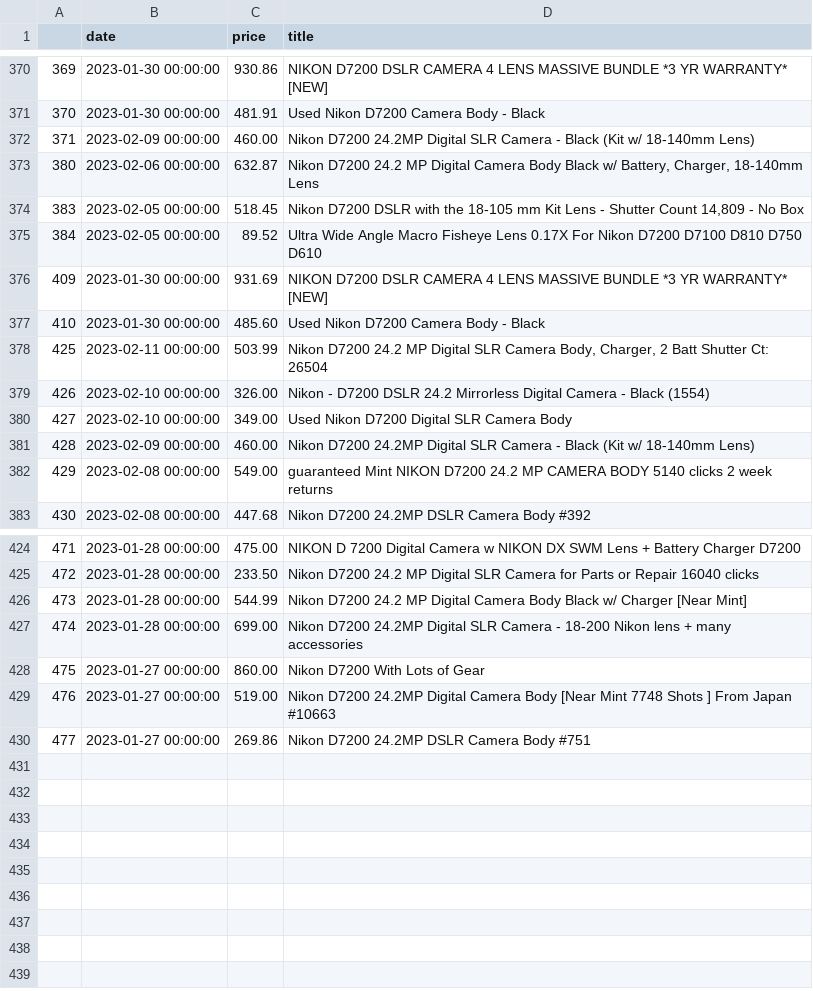
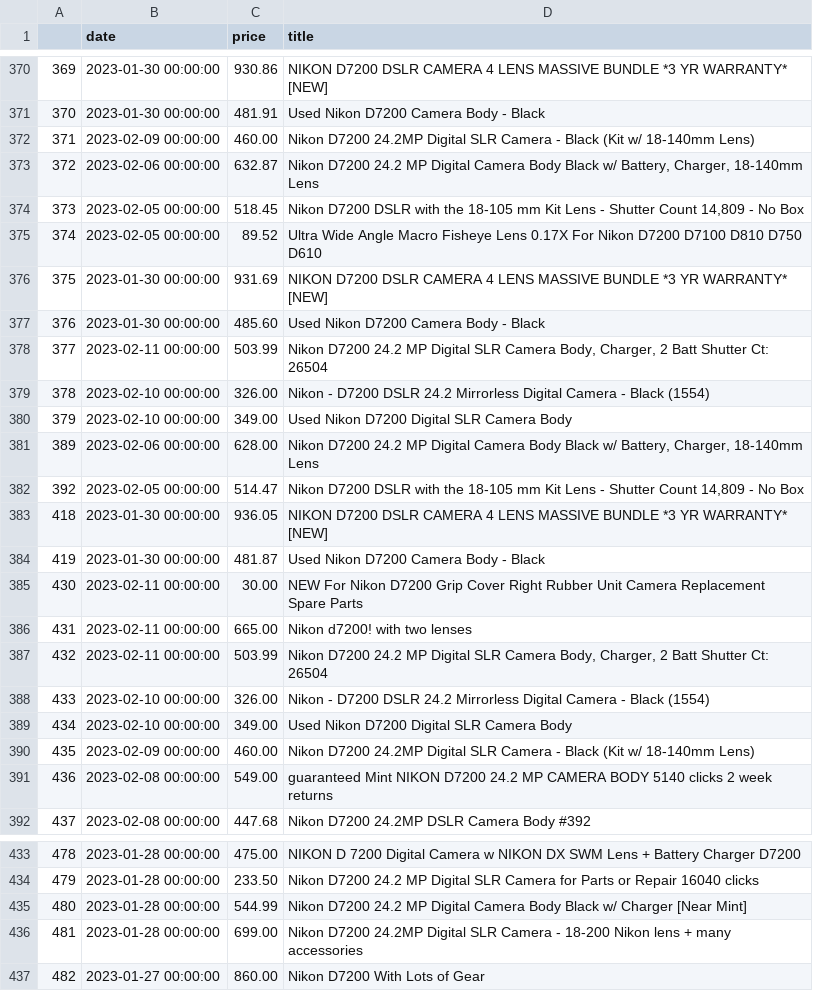
Before and after one commit to kobesar/ebaytracker, a CSV file: data/d7200.csv, drawn as a sheet; only a part is shown, gaps mark what is left out; removed rows and columns are numbered as before the commit, all else as after; the diff names each change by its address in the sheet, - before the commit and + after, or states it on an @@ line.

```diff
--- a/data/d7200.csv
+++ b/data/d7200.csv
@@ column A renumbered between rows 373 and 437 @@
+row 381: 389 | 2023-02-06 00:00:00 | 628.00 | Nikon D7200 24.2 MP Digital Camera Body Black w/ Battery, Charger, 18-140mm Lens
+row 382: 392 | 2023-02-05 00:00:00 | 514.47 | Nikon D7200 DSLR with the 18-105 mm Kit Lens - Shutter Count 14,809 - No Box
+row 383: 418 | 2023-01-30 00:00:00 | 936.05 | NIKON D7200 DSLR CAMERA 4 LENS MASSIVE BUNDLE *3 YR WARRANTY* [NEW]
+row 384: 419 | 2023-01-30 00:00:00 | 481.87 | Used Nikon D7200 Camera Body - Black
+row 385: 430 | 2023-02-11 00:00:00 | 30.00 | NEW For Nikon D7200 Grip Cover Right Rubber Unit Camera Replacement Spare Parts
+row 386: 431 | 2023-02-11 00:00:00 | 665.00 | Nikon d7200! with two lenses
+row 387: 432 | 2023-02-11 00:00:00 | 503.99 | Nikon D7200 24.2 MP Digital SLR Camera Body, Charger, 2 Batt Shutter Ct: 26504
+row 388: 433 | 2023-02-10 00:00:00 | 326.00 | Nikon - D7200 DSLR 24.2 Mirrorless Digital Camera - Black (1554)
+row 389: 434 | 2023-02-10 00:00:00 | 349.00 | Used Nikon D7200 Digital SLR Camera Body
-row 429: 476 | 2023-01-27 00:00:00 | 519.00 | Nikon D7200 24.2MP Digital Camera Body [Near Mint 7748 Shots ] From Japan #10663
-row 430: 477 | 2023-01-27 00:00:00 | 269.86 | Nikon D7200 24.2MP DSLR Camera Body #751
```
Also changed, not shown: data/full_data.csv, data/nikkor1024.csv, 1 other file.
